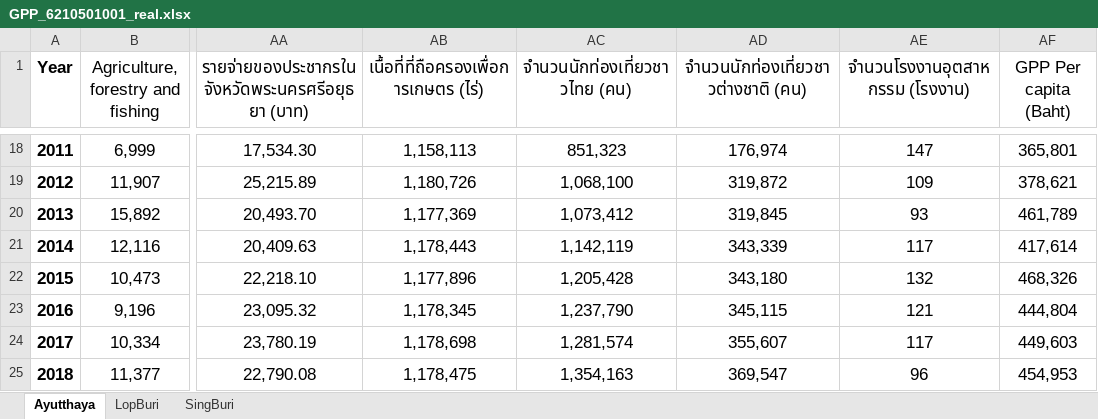
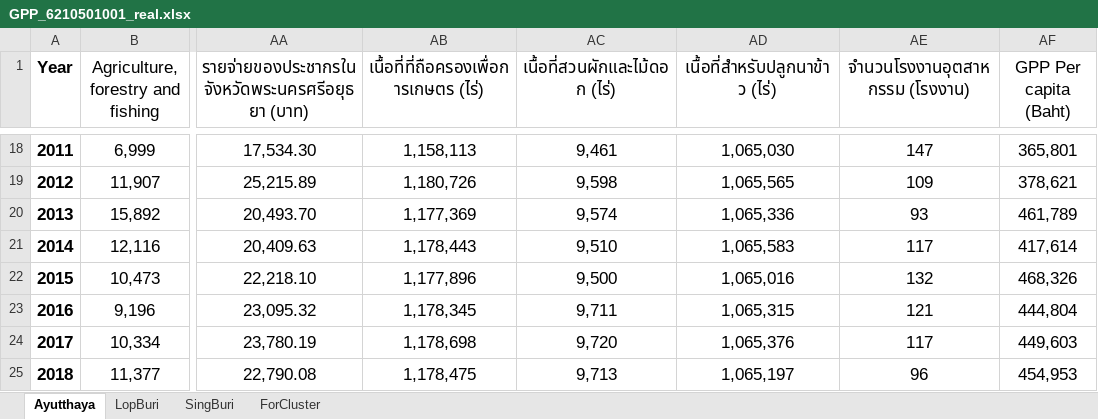
Before and after one commit to pant411/final_stat_pant, an Excel workbook: process_data/GPP_6210501001_real.xlsx, sheet Ayutthaya, drawn as a sheet; only a part is shown, gaps mark what is left out; values as stored, in another font and other column widths than the file's, no borders; the diff covers the shown part only; the diff names each change by its address in the sheet, - before the commit and + after, or states it on an @@ line.

```diff
--- a/process_data/GPP_6210501001_real.xlsx (sheet Ayutthaya)
+++ b/process_data/GPP_6210501001_real.xlsx (sheet Ayutthaya)
+sheet tab: ForCluster
-AC1: จำนวนนักท่องเที่ยวชาวไทย (คน)
+AC1: เนื้อที่สวนผักและไม้ดอก (ไร่)
-AD1: จำนวนนักท่องเที่ยวชาวต่างชาติ (คน)
+AD1: เนื้อที่สำหรับปลูกนาข้าว (ไร่)
-AC18 (เนื้อที่สวนผักและไม้ดอก (ไร่)): 851,323
+AC18 (เนื้อที่สวนผักและไม้ดอก (ไร่)): 9,461
-AD18 (เนื้อที่สำหรับปลูกนาข้าว (ไร่)): 176,974
+AD18 (เนื้อที่สำหรับปลูกนาข้าว (ไร่)): 1,065,030
-AC19 (เนื้อที่สวนผักและไม้ดอก (ไร่)): 1,068,100
+AC19 (เนื้อที่สวนผักและไม้ดอก (ไร่)): 9,598
-AD19 (เนื้อที่สำหรับปลูกนาข้าว (ไร่)): 319,872
+AD19 (เนื้อที่สำหรับปลูกนาข้าว (ไร่)): 1,065,565
-AC20 (เนื้อที่สวนผักและไม้ดอก (ไร่)): 1,073,412
+AC20 (เนื้อที่สวนผักและไม้ดอก (ไร่)): 9,574
-AD20 (เนื้อที่สำหรับปลูกนาข้าว (ไร่)): 319,845
+AD20 (เนื้อที่สำหรับปลูกนาข้าว (ไร่)): 1,065,336
-AC21 (เนื้อที่สวนผักและไม้ดอก (ไร่)): 1,142,119
+AC21 (เนื้อที่สวนผักและไม้ดอก (ไร่)): 9,510
-AD21 (เนื้อที่สำหรับปลูกนาข้าว (ไร่)): 343,339
+AD21 (เนื้อที่สำหรับปลูกนาข้าว (ไร่)): 1,065,583
-AC22 (เนื้อที่สวนผักและไม้ดอก (ไร่)): 1,205,428
+AC22 (เนื้อที่สวนผักและไม้ดอก (ไร่)): 9,500
-AD22 (เนื้อที่สำหรับปลูกนาข้าว (ไร่)): 343,180
+AD22 (เนื้อที่สำหรับปลูกนาข้าว (ไร่)): 1,065,016
-AC23 (เนื้อที่สวนผักและไม้ดอก (ไร่)): 1,237,790
+AC23 (เนื้อที่สวนผักและไม้ดอก (ไร่)): 9,711
-AD23 (เนื้อที่สำหรับปลูกนาข้าว (ไร่)): 345,115
+AD23 (เนื้อที่สำหรับปลูกนาข้าว (ไร่)): 1,065,315
-AC24 (เนื้อที่สวนผักและไม้ดอก (ไร่)): 1,281,574
+AC24 (เนื้อที่สวนผักและไม้ดอก (ไร่)): 9,720
-AD24 (เนื้อที่สำหรับปลูกนาข้าว (ไร่)): 355,607
+AD24 (เนื้อที่สำหรับปลูกนาข้าว (ไร่)): 1,065,376
-AC25 (เนื้อที่สวนผักและไม้ดอก (ไร่)): 1,354,163
+AC25 (เนื้อที่สวนผักและไม้ดอก (ไร่)): 9,713
-AD25 (เนื้อที่สำหรับปลูกนาข้าว (ไร่)): 369,547
+AD25 (เนื้อที่สำหรับปลูกนาข้าว (ไร่)): 1,065,197
```
Also changed, not shown: 32 edited cells elsewhere in this sheet, sheet LopBuri, sheet SingBuri, process_data/GPP_6210501001.xlsx, 9 other files.
